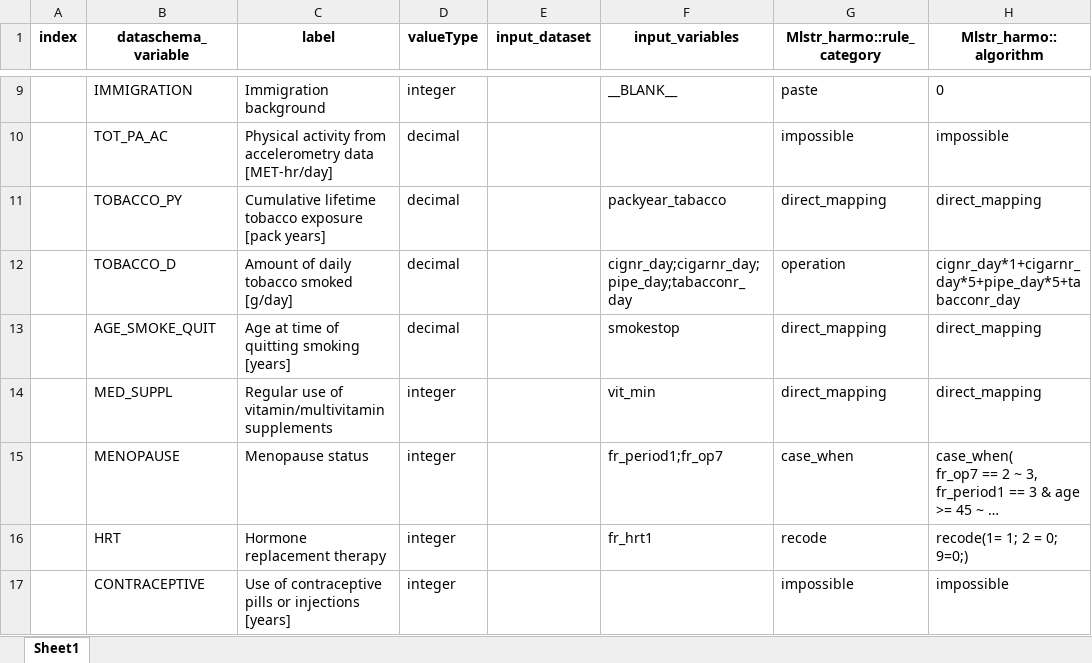
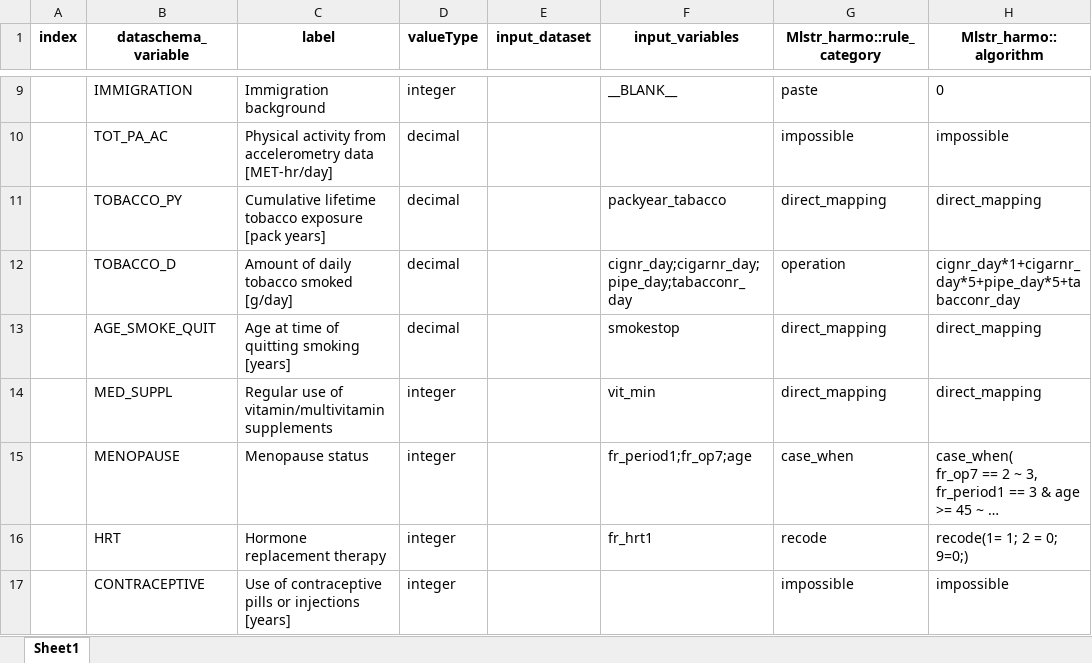
Before and after one commit to nfdi4health/use-cases-harmonisation, an Excel workbook: analyst/Tracy/rmonize/data_proc_elem/DPE_CARLA_TRACY.xlsx, sheet Sheet1, drawn as a sheet; only a part is shown, gaps mark what is left out; long unchanged cells end in …; values as stored, in another font and other column widths than the file's, no borders; the diff covers the shown part only; the diff names each change by its address in the sheet, - before the commit and + after, or states it on an @@ line.

```diff
--- a/analyst/Tracy/rmonize/data_proc_elem/DPE_CARLA_TRACY.xlsx (sheet Sheet1)
+++ b/analyst/Tracy/rmonize/data_proc_elem/DPE_CARLA_TRACY.xlsx (sheet Sheet1)
-F15 (input_variables): fr_period1;fr_op7
+F15 (input_variables): fr_period1;fr_op7;age
```
Also changed, not shown: 5 edited cells elsewhere in this sheet, analyst/Tracy/rmonize/data_dictionary/DD_CARLA_TRACY.xlsx, 4 other files.
